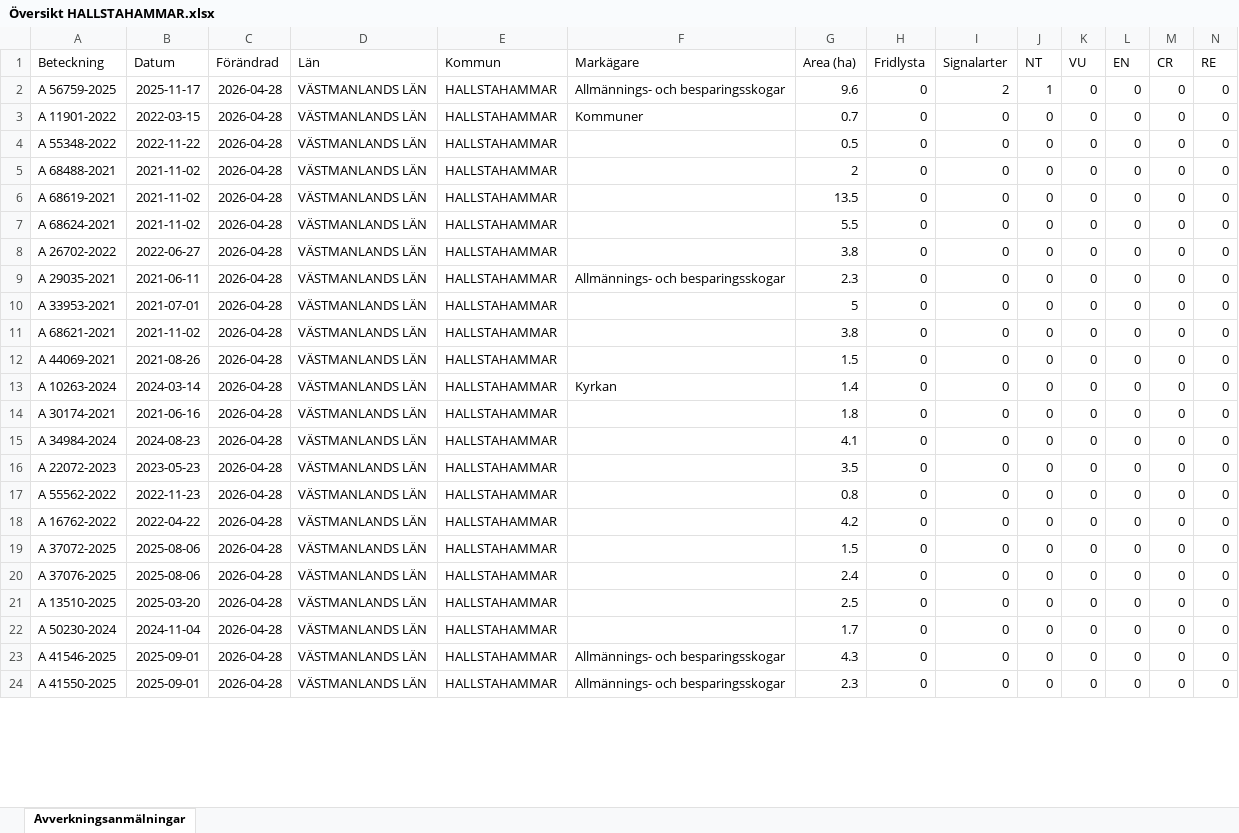
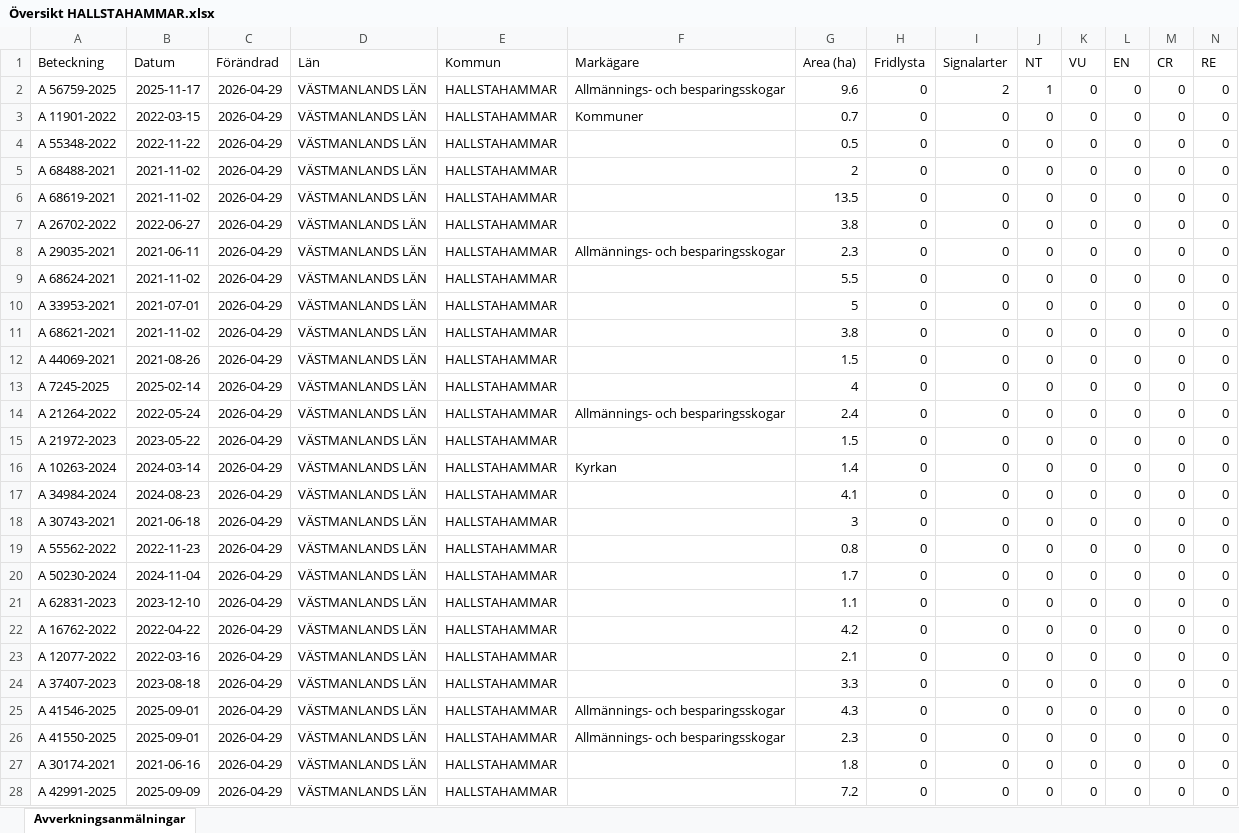
Before and after one commit to klasma/Logging_1961, an Excel workbook: Översikt HALLSTAHAMMAR.xlsx, sheet Avverkningsanmälningar, drawn as a sheet; only a part is shown; values as stored, in another font and other column widths than the file's, no borders; removed rows and columns are numbered as before the commit, all else as after; rows hold the shown columns only; the diff covers the shown part only; the diff names each change by its address in the sheet, - before the commit and + after, or states it on an @@ line.

```diff
--- a/Översikt HALLSTAHAMMAR.xlsx (sheet Avverkningsanmälningar)
+++ b/Översikt HALLSTAHAMMAR.xlsx (sheet Avverkningsanmälningar)
-C2:C6 (Förändrad): 2026-04-28
+C2:C6 (Förändrad): 2026-04-29
-row 7: A 68624-2021 | 2021-11-02 | 2026-04-28 | VÄSTMANLANDS LÄN | HALLSTAHAMMAR |  | 5.5 | 0 | 0 | 0 | 0 | 0 | 0 | 0
-C7:C8 (Förändrad): 2026-04-28
+C7:C8 (Förändrad): 2026-04-29
+row 9: A 68624-2021 | 2021-11-02 | 2026-04-29 | VÄSTMANLANDS LÄN | HALLSTAHAMMAR |  | 5.5 | 0 | 0 | 0 | 0 | 0 | 0 | 0
-C10:C12 (Förändrad): 2026-04-28
+C10:C12 (Förändrad): 2026-04-29
+row 13: A 7245-2025 | 2025-02-14 | 2026-04-29 | VÄSTMANLANDS LÄN | HALLSTAHAMMAR |  | 4 | 0 | 0 | 0 | 0 | 0 | 0 | 0
+row 14: A 21264-2022 | 2022-05-24 | 2026-04-29 | VÄSTMANLANDS LÄN | HALLSTAHAMMAR | Allmännings- och besparingsskogar | 2.4 | 0 | 0 | 0 | 0 | 0 | 0 | 0
+row 15: A 21972-2023 | 2023-05-22 | 2026-04-29 | VÄSTMANLANDS LÄN | HALLSTAHAMMAR |  | 1.5 | 0 | 0 | 0 | 0 | 0 | 0 | 0
-C16 (Förändrad): 2026-04-28
+C16 (Förändrad): 2026-04-29
-row 14: A 30174-2021 | 2021-06-16 | 2026-04-28 | VÄSTMANLANDS LÄN | HALLSTAHAMMAR |  | 1.8 | 0 | 0 | 0 | 0 | 0 | 0 | 0
-C17:C26 (Förändrad): 2026-04-28
+C17:C26 (Förändrad): 2026-04-29
-A18 (Beteckning): A 22072-2023
+A18 (Beteckning): A 30743-2021
-B18 (Datum): 2023-05-23
+B18 (Datum): 2021-06-18
-G18 (Area (ha)): 3.5
+G18 (Area (ha)): 3
-A20 (Beteckning): A 16762-2022
+A20 (Beteckning): A 50230-2024
-B20 (Datum): 2022-04-22
+B20 (Datum): 2024-11-04
-G20 (Area (ha)): 4.2
+G20 (Area (ha)): 1.7
-A21 (Beteckning): A 37072-2025
+A21 (Beteckning): A 62831-2023
-B21 (Datum): 2025-08-06
+B21 (Datum): 2023-12-10
-G21 (Area (ha)): 1.5
+G21 (Area (ha)): 1.1
-A22 (Beteckning): A 37076-2025
+A22 (Beteckning): A 16762-2022
-B22 (Datum): 2025-08-06
+B22 (Datum): 2022-04-22
-G22 (Area (ha)): 2.4
+G22 (Area (ha)): 4.2
-A23 (Beteckning): A 13510-2025
+A23 (Beteckning): A 12077-2022
-B23 (Datum): 2025-03-20
+B23 (Datum): 2022-03-16
-G23 (Area (ha)): 2.5
+G23 (Area (ha)): 2.1
-A24 (Beteckning): A 50230-2024
+A24 (Beteckning): A 37407-2023
-B24 (Datum): 2024-11-04
+B24 (Datum): 2023-08-18
-G24 (Area (ha)): 1.7
+G24 (Area (ha)): 3.3
+row 27: A 30174-2021 | 2021-06-16 | 2026-04-29 | VÄSTMANLANDS LÄN | HALLSTAHAMMAR |  | 1.8 | 0 | 0 | 0 | 0 | 0 | 0 | 0
+row 28: A 42991-2025 | 2025-09-09 | 2026-04-29 | VÄSTMANLANDS LÄN | HALLSTAHAMMAR |  | 7.2 | 0 | 0 | 0 | 0 | 0 | 0 | 0
```
Also changed, not shown: 2 added rows, 6 removed rows and 60 edited cells elsewhere in this sheet, artfynd/A 56759-2025 artfynd.xlsx, 5 other files.
